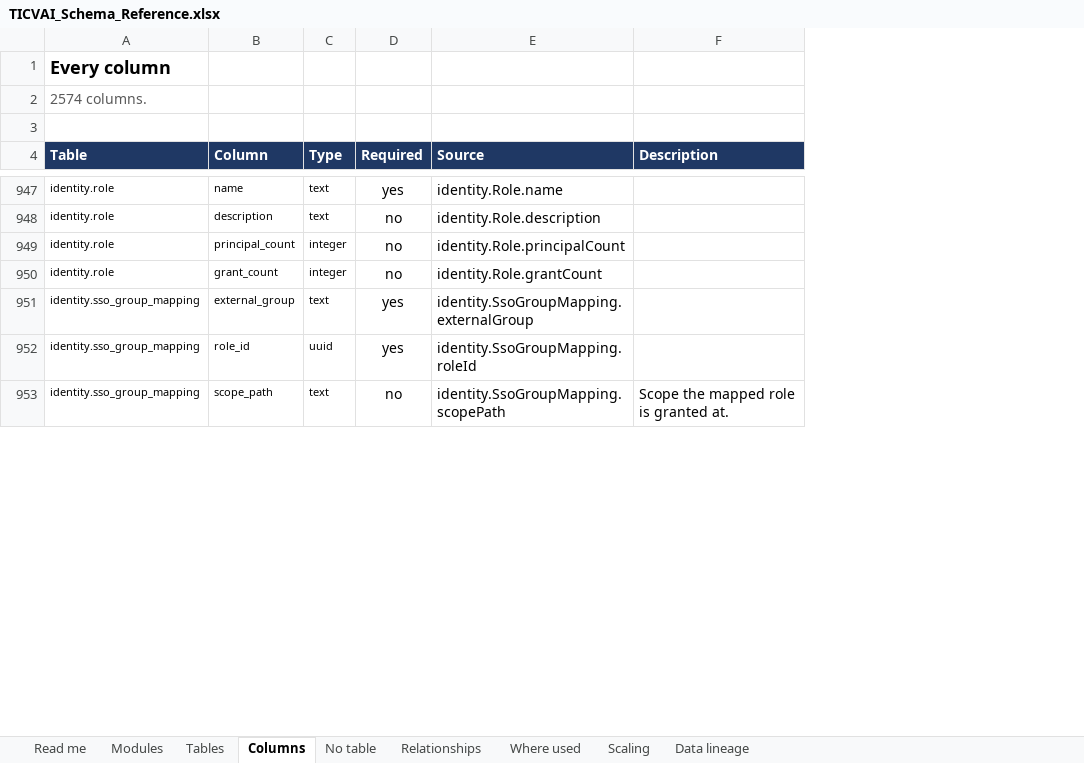
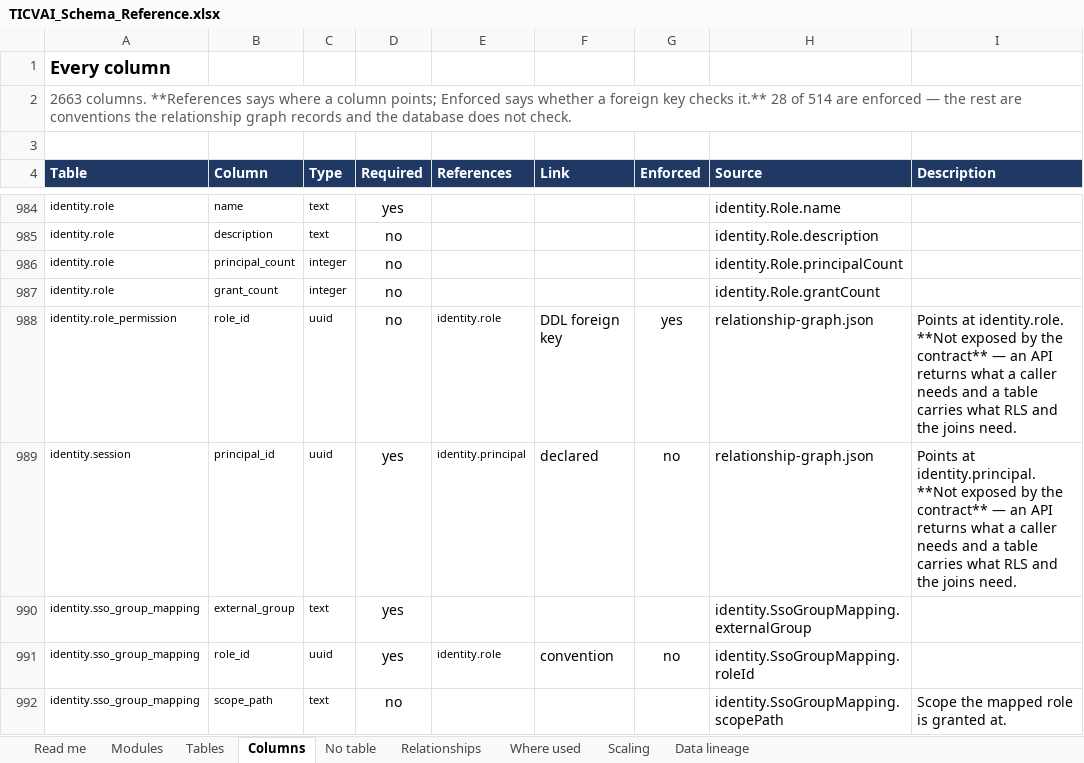
Before and after one commit to Diretide298/Solution_Architecture, an Excel workbook: handoff/TICVAI_Schema_Reference.xlsx, sheet Columns, drawn as a sheet; only a part is shown, gaps mark what is left out; values as stored, in another font and other column widths than the file's, no borders; charts and pictures not drawn; the diff covers the shown part only; the diff names each change by its address in the sheet, - before the commit and + after, or states it on an @@ line.

```diff
--- a/handoff/TICVAI_Schema_Reference.xlsx (sheet Columns)
+++ b/handoff/TICVAI_Schema_Reference.xlsx (sheet Columns)
+column E (References), row 991: identity.role
+column F (Link), row 991: convention
+column G (Enforced), row 991: no
-A2 (Table): 2574 columns.
+A2 (Table): 2663 columns. **References says where a column points; Enforced says whether a foreign key checks it.** 28 of 514 are enforced — the rest are conventions the relationship graph records and the database does not check.
+row 988: identity.role_permission | role_id | uuid | no | identity.role | DDL foreign key | yes | relationship-graph.json | Points at identity.role. **Not exposed by the contract** — an API returns what a caller needs and a table carries what RLS and the joins need.
+row 989: identity.session | principal_id | uuid | yes | identity.principal | declared | no | relationship-graph.json | Points at identity.principal. **Not exposed by the contract** — an API returns what a caller needs and a table carries what RLS and the joins need.
```
Also changed, not shown: 87 added rows elsewhere in this sheet, sheet Tables, sheet Read me, sheet No table, 50 other files.
